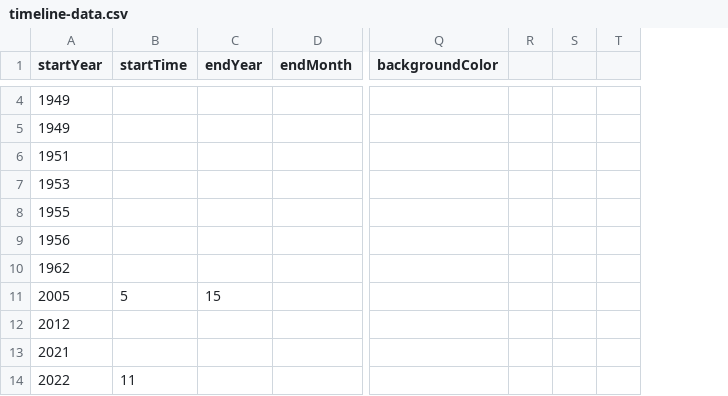
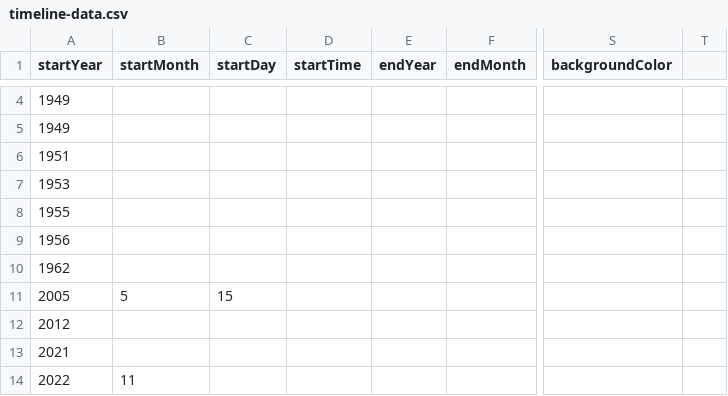
Before and after one commit to gaetan38/PWEB22-cronologia, a CSV file: docs/grupo1/timeline-data.csv, drawn as a sheet; only a part is shown, gaps mark what is left out; removed rows and columns are numbered as before the commit, all else as after; the diff covers the shown part only; the diff names each change by its address in the sheet, - before the commit and + after, or states it on an @@ line.

Commit message:
prueba 3

```diff
--- a/docs/grupo1/timeline-data.csv
+++ b/docs/grupo1/timeline-data.csv
+column B (startMonth), rows 11-14: 5 |  |  | 11
+column C (startDay), row 11: 15
-column R, empty
-column S, empty
-D11 (startTime): 5
+D11 (startTime): (empty)
-E11 (endYear): 15
+E11 (endYear): (empty)
-D14 (startTime): 11
+D14 (startTime): (empty)
```
Also changed, not shown: 1 added row, 1 removed row and 4 edited cells elsewhere in this file.
